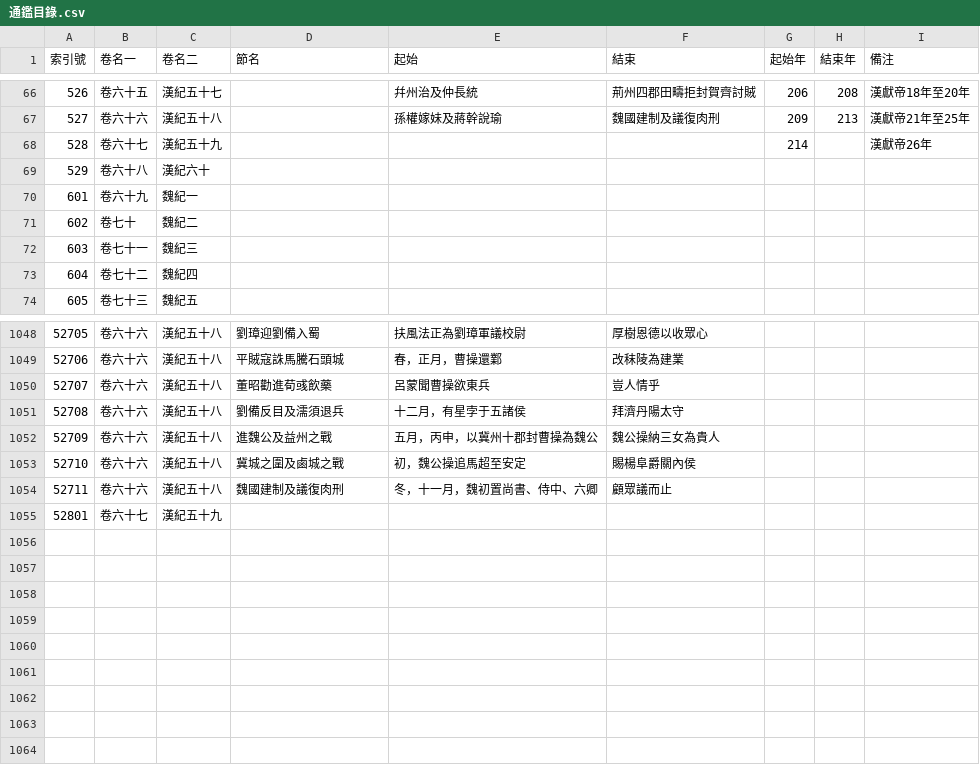
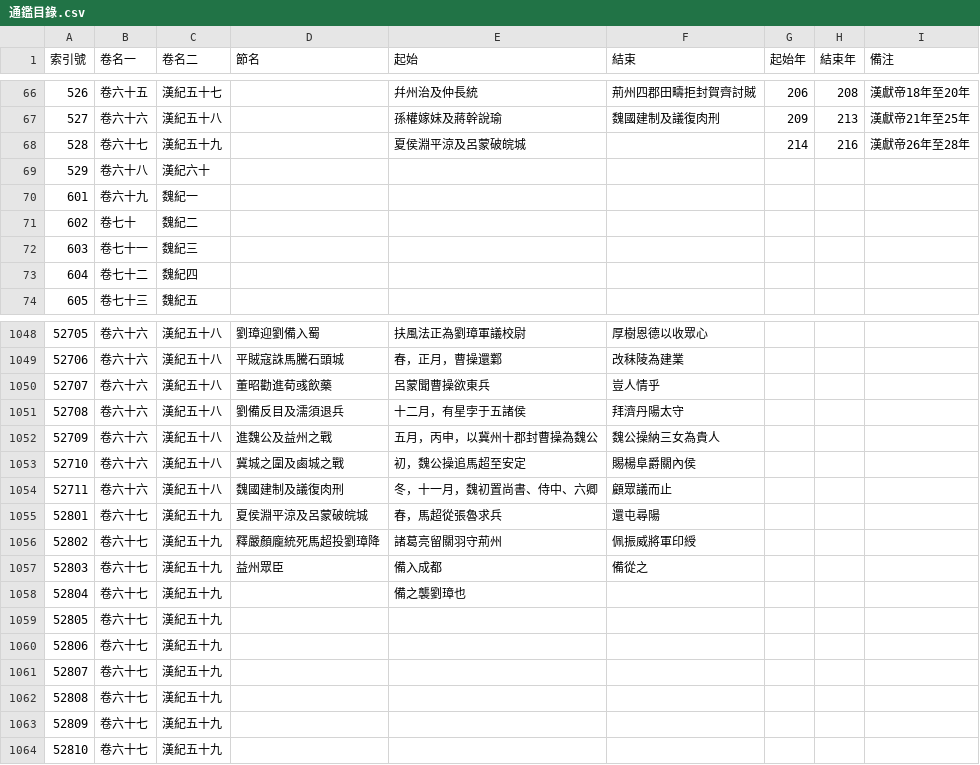
Before and after one commit to gintian/zizhitongjian, a CSV file: 1_主要數據/通鑑目錄.csv, drawn as a sheet; only a part is shown, gaps mark what is left out.

```diff
--- a/1_主要數據/通鑑目錄.csv
+++ b/1_主要數據/通鑑目錄.csv
@@ -67,3 +67,3 @@
 527,卷六十六,漢紀五十八,,孫權嫁妹及蔣幹說瑜,魏國建制及議復肉刑,209,213,漢獻帝21年至25年
-528,卷六十七,漢紀五十九,,,,214,,漢獻帝26年
+528,卷六十七,漢紀五十九,,夏侯淵平涼及呂蒙破皖城,,214,216,漢獻帝26年至28年
 529,卷六十八,漢紀六十,,,,,,
@@ -1054,2 +1054,11 @@
 52711,卷六十六,漢紀五十八,魏國建制及議復肉刑,冬，十一月，魏初置尚書、侍中、六卿,顧眾議而止,,,
-52801,卷六十七,漢紀五十九,,,,,,
+52801,卷六十七,漢紀五十九,夏侯淵平涼及呂蒙破皖城,春，馬超從張魯求兵,還屯尋陽,,,
+52802,卷六十七,漢紀五十九,釋嚴顏龐統死馬超投劉璋降,諸葛亮留關羽守荊州,佩振威將軍印綬,,,
+52803,卷六十七,漢紀五十九,益州眾臣,備入成都,備從之,,,
+52804,卷六十七,漢紀五十九,,備之襲劉璋也,,,,
+52805,卷六十七,漢紀五十九,,,,,,
+52806,卷六十七,漢紀五十九,,,,,,
+52807,卷六十七,漢紀五十九,,,,,,
+52808,卷六十七,漢紀五十九,,,,,,
+52809,卷六十七,漢紀五十九,,,,,,
+52810,卷六十七,漢紀五十九,,,,,,
```
Also changed, not shown: 1_主要數據/人物總表.csv, 3_年代專項/3.5_東漢/東漢末年勢力列表.csv, 5 other files.
